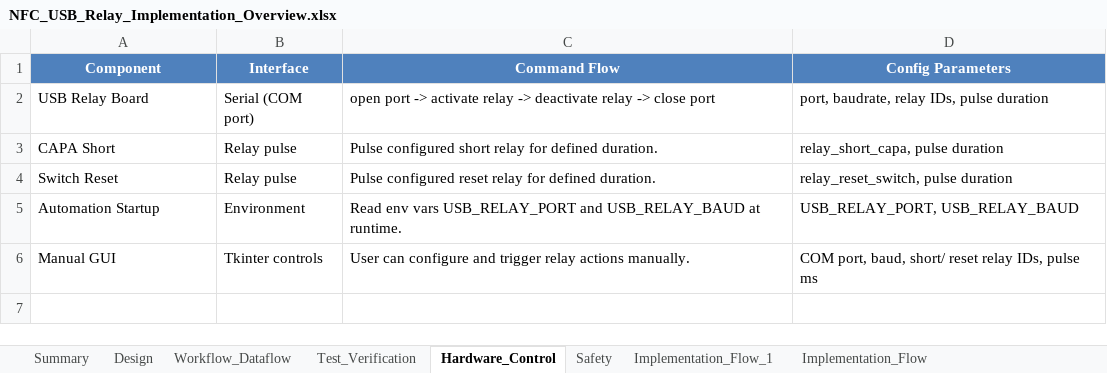
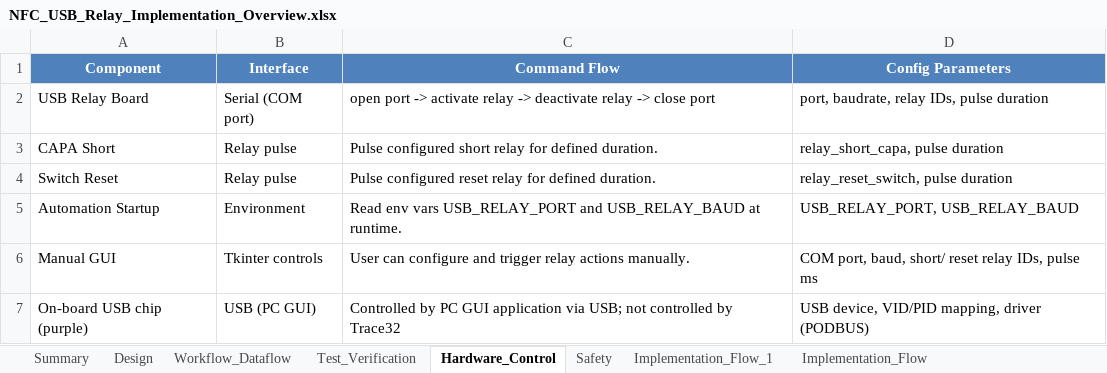
Before and after one commit to VasuBhalia27/Testbench_gui, an Excel workbook: Continous_Developement/NFC_Rev3.01_usb_control/NFC_USB_Relay_Implementation_Overview.xlsx, sheet Hardware_Control, drawn as a sheet; values as stored, in another font and other column widths than the file's, no borders; the diff names each change by its address in the sheet, - before the commit and + after, or states it on an @@ line.

```diff
--- a/Continous_Developement/NFC_Rev3.01_usb_control/NFC_USB_Relay_Implementation_Overview.xlsx (sheet Hardware_Control)
+++ b/Continous_Developement/NFC_Rev3.01_usb_control/NFC_USB_Relay_Implementation_Overview.xlsx (sheet Hardware_Control)
+row 7: On-board USB chip (purple) | USB (PC GUI) | Controlled by PC GUI application via USB; not controlled by Trace32 | USB device, VID/PID mapping, driver (PODBUS)
```
Also changed, not shown: sheet Summary, sheet Design, charts or pictures, 3 other files.
